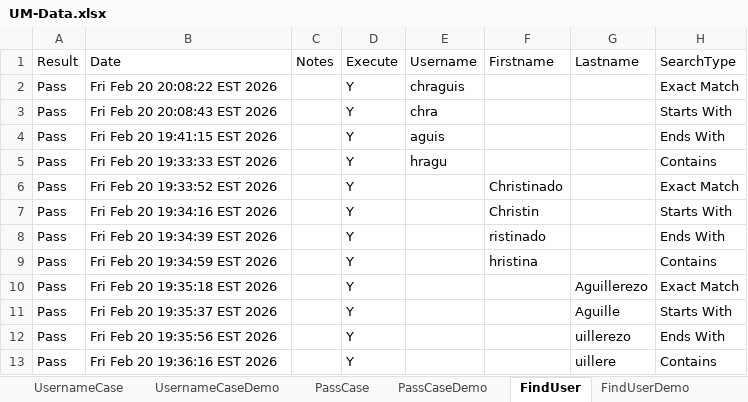
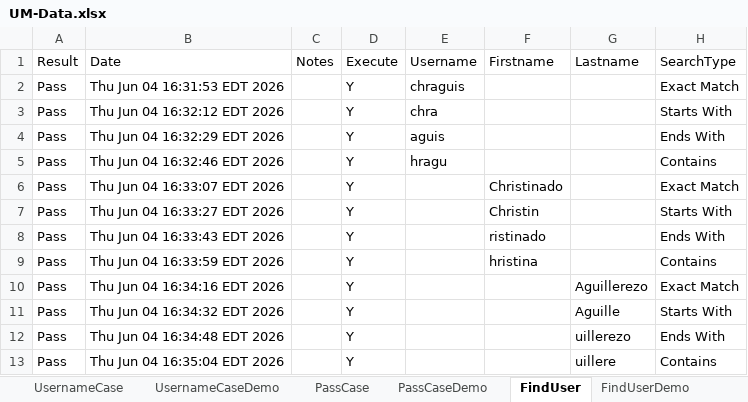
Before and after one commit to dcusend/VPS-Katalon, an Excel workbook: KatalonData/Bootstrap/UM-Data.xlsx, sheet FindUser, drawn as a sheet; values as stored, in another font and other column widths than the file's, no borders; the diff names each change by its address in the sheet, - before the commit and + after, or states it on an @@ line.

```diff
--- a/KatalonData/Bootstrap/UM-Data.xlsx (sheet FindUser)
+++ b/KatalonData/Bootstrap/UM-Data.xlsx (sheet FindUser)
-B2 (Date): Fri Feb 20 20:08:22 EST 2026
+B2 (Date): Thu Jun 04 16:31:53 EDT 2026
-B3 (Date): Fri Feb 20 20:08:43 EST 2026
+B3 (Date): Thu Jun 04 16:32:12 EDT 2026
-B4 (Date): Fri Feb 20 19:41:15 EST 2026
+B4 (Date): Thu Jun 04 16:32:29 EDT 2026
-B5 (Date): Fri Feb 20 19:33:33 EST 2026
+B5 (Date): Thu Jun 04 16:32:46 EDT 2026
-B6 (Date): Fri Feb 20 19:33:52 EST 2026
+B6 (Date): Thu Jun 04 16:33:07 EDT 2026
-B7 (Date): Fri Feb 20 19:34:16 EST 2026
+B7 (Date): Thu Jun 04 16:33:27 EDT 2026
-B8 (Date): Fri Feb 20 19:34:39 EST 2026
+B8 (Date): Thu Jun 04 16:33:43 EDT 2026
-B9 (Date): Fri Feb 20 19:34:59 EST 2026
+B9 (Date): Thu Jun 04 16:33:59 EDT 2026
-B10 (Date): Fri Feb 20 19:35:18 EST 2026
+B10 (Date): Thu Jun 04 16:34:16 EDT 2026
-B11 (Date): Fri Feb 20 19:35:37 EST 2026
+B11 (Date): Thu Jun 04 16:34:32 EDT 2026
-B12 (Date): Fri Feb 20 19:35:56 EST 2026
+B12 (Date): Thu Jun 04 16:34:48 EDT 2026
-B13 (Date): Fri Feb 20 19:36:16 EST 2026
+B13 (Date): Thu Jun 04 16:35:04 EDT 2026
```
Also changed, not shown: sheet AddDeleteRole, sheet UsernameCase, sheet CreateUser, KatalonData/RADTestData/BeforePayments.xlsx, KatalonData/RADTestData/BeforePaymentsCorp.xlsx, 45 other files.
